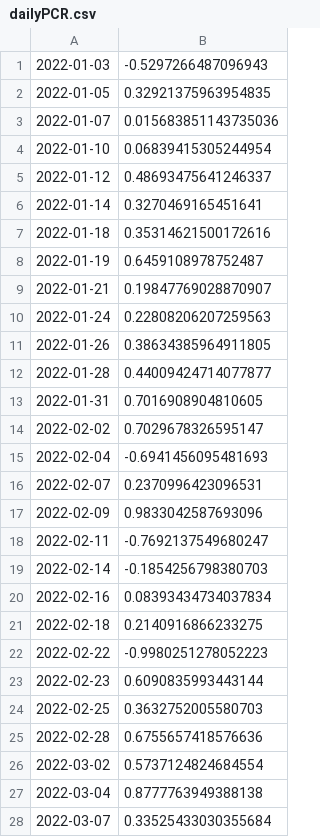
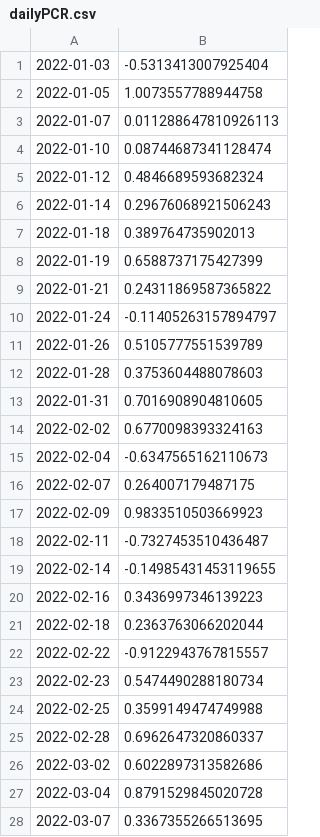
Before and after one commit to hcpang/backtests, a CSV file: zerodte/smtm_prod/prod2/dailyPCR.csv, drawn as a sheet; only a part is shown; the diff covers the shown part only.

```diff
--- a/zerodte/smtm_prod/prod2/dailyPCR.csv
+++ b/zerodte/smtm_prod/prod2/dailyPCR.csv
@@ -1,28 +1,28 @@
-2022-01-03,-0.5297266487096943
-2022-01-05,0.32921375963954835
-2022-01-07,0.015683851143735036
-2022-01-10,0.06839415305244954
-2022-01-12,0.48693475641246337
-2022-01-14,0.3270469165451641
-2022-01-18,0.35314621500172616
-2022-01-19,0.6459108978752487
-2022-01-21,0.19847769028870907
-2022-01-24,0.22808206207259563
-2022-01-26,0.38634385964911805
-2022-01-28,0.44009424714077877
+2022-01-03,-0.5313413007925404
+2022-01-05,1.0073557788944758
+2022-01-07,0.011288647810926113
+2022-01-10,0.08744687341128474
+2022-01-12,0.4846689593682324
+2022-01-14,0.29676068921506243
+2022-01-18,0.389764735902013
+2022-01-19,0.6588737175427399
+2022-01-21,0.24311869587365822
+2022-01-24,-0.11405263157894797
+2022-01-26,0.5105777551539789
+2022-01-28,0.3753604488078603
 2022-01-31,0.7016908904810605
-2022-02-02,0.7029678326595147
-2022-02-04,-0.6941456095481693
-2022-02-07,0.2370996423096531
-2022-02-09,0.9833042587693096
-2022-02-11,-0.7692137549680247
-2022-02-14,-0.1854256798380703
-2022-02-16,0.08393434734037834
-2022-02-18,0.2140916866233275
-2022-02-22,-0.9980251278052223
-2022-02-23,0.6090835993443144
-2022-02-25,0.3632752005580703
-2022-02-28,0.6755657418576636
-2022-03-02,0.5737124824684554
-2022-03-04,0.8777763949388138
-2022-03-07,0.33525433030355684
+2022-02-02,0.6770098393324163
+2022-02-04,-0.6347565162110673
+2022-02-07,0.264007179487175
+2022-02-09,0.9833510503669923
+2022-02-11,-0.7327453510436487
+2022-02-14,-0.14985431453119655
+2022-02-16,0.3436997346139223
+2022-02-18,0.2363763066202044
+2022-02-22,-0.9122943767815557
+2022-02-23,0.5474490288180734
+2022-02-25,0.3599149474749988
+2022-02-28,0.6962647320860337
+2022-03-02,0.6022897313582686
+2022-03-04,0.8791529845020728
+2022-03-07,0.3367355266513695
```
Also changed, not shown: 158 edited cells elsewhere in this file, zerodte/smtm_prod/prod2/dailyReturns.csv, 3 other files.
